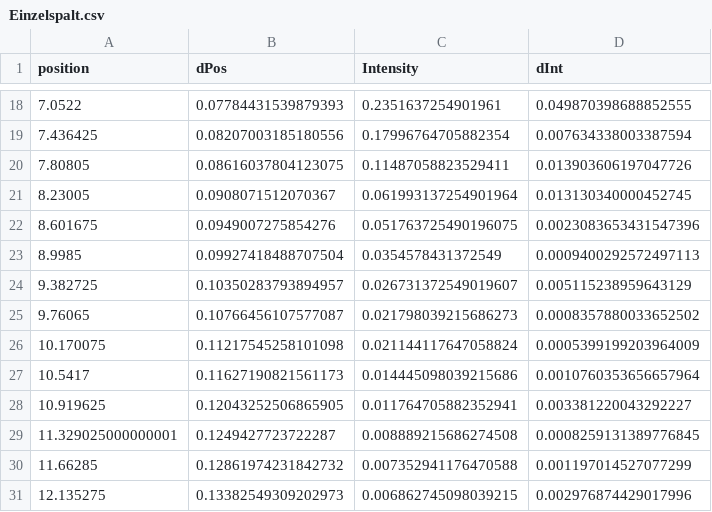
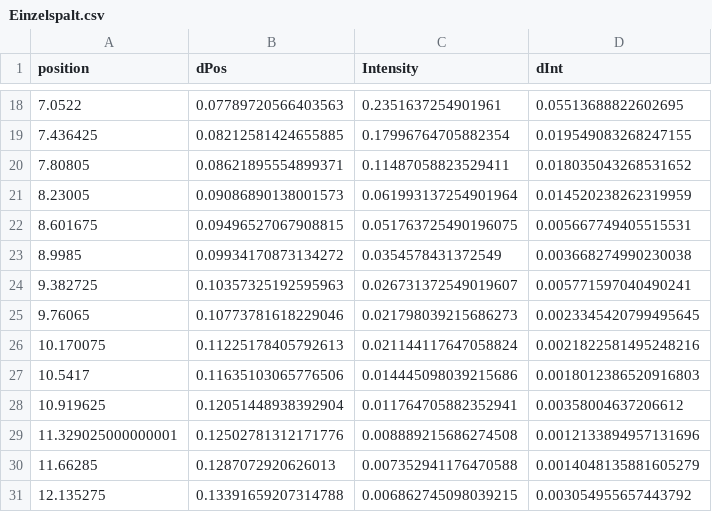
Before and after one commit to Felos259/Grundpraktikum, a CSV file: O8/Einzelspalt.csv, drawn as a sheet; only a part is shown, gaps mark what is left out; the diff covers the shown part only.

```diff
--- a/O8/Einzelspalt.csv
+++ b/O8/Einzelspalt.csv
@@ -18,14 +18,14 @@ position;dPos;Intensity;dInt
-7.0522;0.07784431539879393;0.2351637254901961;0.049870398688852555
-7.436425;0.08207003185180556;0.17996764705882354;0.007634338003387594
-7.80805;0.08616037804123075;0.11487058823529411;0.013903606197047726
-8.23005;0.0908071512070367;0.061993137254901964;0.013130340000452745
-8.601675;0.0949007275854276;0.051763725490196075;0.0023083653431547396
-8.9985;0.09927418488707504;0.0354578431372549;0.0009400292572497113
-9.382725;0.10350283793894957;0.026731372549019607;0.005115238959643129
-9.76065;0.10766456107577087;0.021798039215686273;0.0008357880033652502
-10.170075;0.11217545258101098;0.021144117647058824;0.0005399199203964009
-10.5417;0.11627190821561173;0.014445098039215686;0.0010760353656657964
-10.919625;0.12043252506865905;0.011764705882352941;0.003381220043292227
-11.329025000000001;0.1249427723722287;0.008889215686274508;0.0008259131389776845
-11.66285;0.12861974231842732;0.007352941176470588;0.001197014527077299
-12.135275;0.13382549309202973;0.006862745098039215;0.002976874429017996
+7.0522;0.07789720566403563;0.2351637254901961;0.05513688822602695
+7.436425;0.08212581424655885;0.17996764705882354;0.019549083268247155
+7.80805;0.08621895554899371;0.11487058823529411;0.018035043268531652
+8.23005;0.09086890138001573;0.061993137254901964;0.014520238262319959
+8.601675;0.09496527067908815;0.051763725490196075;0.005667749405515531
+8.9985;0.09934170873134272;0.0354578431372549;0.003668274990230038
+9.382725;0.10357325192595963;0.026731372549019607;0.005771597040490241
+9.76065;0.10773781618229046;0.021798039215686273;0.0023345420799495645
+10.170075;0.11225178405792613;0.021144117647058824;0.0021822581495248216
+10.5417;0.11635103065776506;0.014445098039215686;0.0018012386520916803
+10.919625;0.12051448938392904;0.011764705882352941;0.00358004637206612
+11.329025000000001;0.12502781312171776;0.008889215686274508;0.0012133894957131696
+11.66285;0.1287072920626013;0.007352941176470588;0.0014048135881605279
+12.135275;0.13391659207314788;0.006862745098039215;0.003054955657443792
```
Also changed, not shown: 32 edited cells elsewhere in this file, O8/Gitter.csv, O8/Lochblende.csv, 12 other files.
